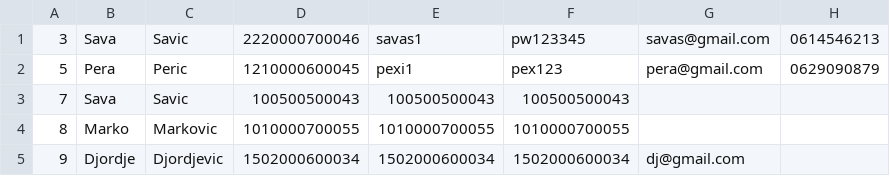
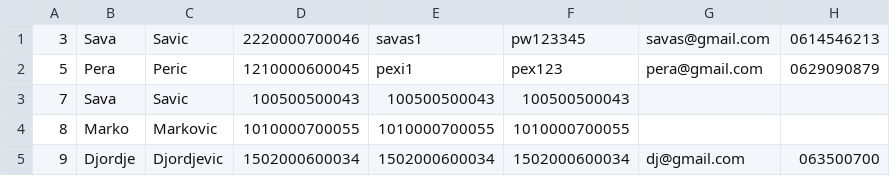
Before and after one commit to dandza7/IN-Tim-9-SIMS-HCI, a CSV file: WpfApp1/Resources/Data/patients.csv, drawn as a sheet.

Commit message:
Main na Develop EPS gotovi (#17)
* Secretary Guest User update (#16)

* p2

* Room model (#1)

* RoomFont++ (#2)

* Room new (#3)

* dodan csv i appointment repo (#4)

* Read Appointments (#5)

* Patient appointment crud (#6)

* Dodan Create ali se ne updatuje odmah

* Create and Read Appointments 2.0

* Dodan Delete za Appointments

* Move Appointment dialog

* Patient appointment crud (#7)

* Dodan Create ali se ne updatuje odmah

* Create and Read Appointments 2.0

* Dodan Delete za Appointments

* Move Appointment dialog

* Uradjen Update

* Mcsr executive (#8)

* List of rooms pt1

* CUD added

* csproj file bugfix

* Patient appointment crud (#9)

* Dodan Create ali se ne updatuje odmah

* Create and Read Appointments 2.0

* Dodan Delete za Appointments

* Move Appointment dialog

* Uradjen Update

* Obrisao sam funkciju koja je bila višak

* Ispravka u CSV file-u

* Patient Model (#10)

* Appointment CSV modifications

* Crud secretary (#11)

* Patient Model

* Secretary Patient CRUD

* DataValidation + Refresh (#12)

* dodat AddGuestPatient (#13)

* quick fix update patient (#15)

Co-authored-by: Vukić Nikola <nikolavukic333@gmail.com>
Co-authored-by: dejan-1924 <83911143+dejan-1924@users.noreply.github.com>

* patients.csv fixed

Co-authored-by: Vukić Nikola <nikolavukic333@gmail.com>
Co-authored-by: dejan-1924 <83911143+dejan-1924@users.noreply.github.com>

```diff
--- a/WpfApp1/Resources/Data/patients.csv
+++ b/WpfApp1/Resources/Data/patients.csv
@@ -4,2 +4,2 @@
 8;Marko;Markovic;1010000700055;1010000700055;1010000700055;;
-9;Djordje;Djordjevic;1502000600034;1502000600034;1502000600034;dj@gmail.com;
+9;Djordje;Djordjevic;1502000600034;1502000600034;1502000600034;dj@gmail.com;063500700
```
